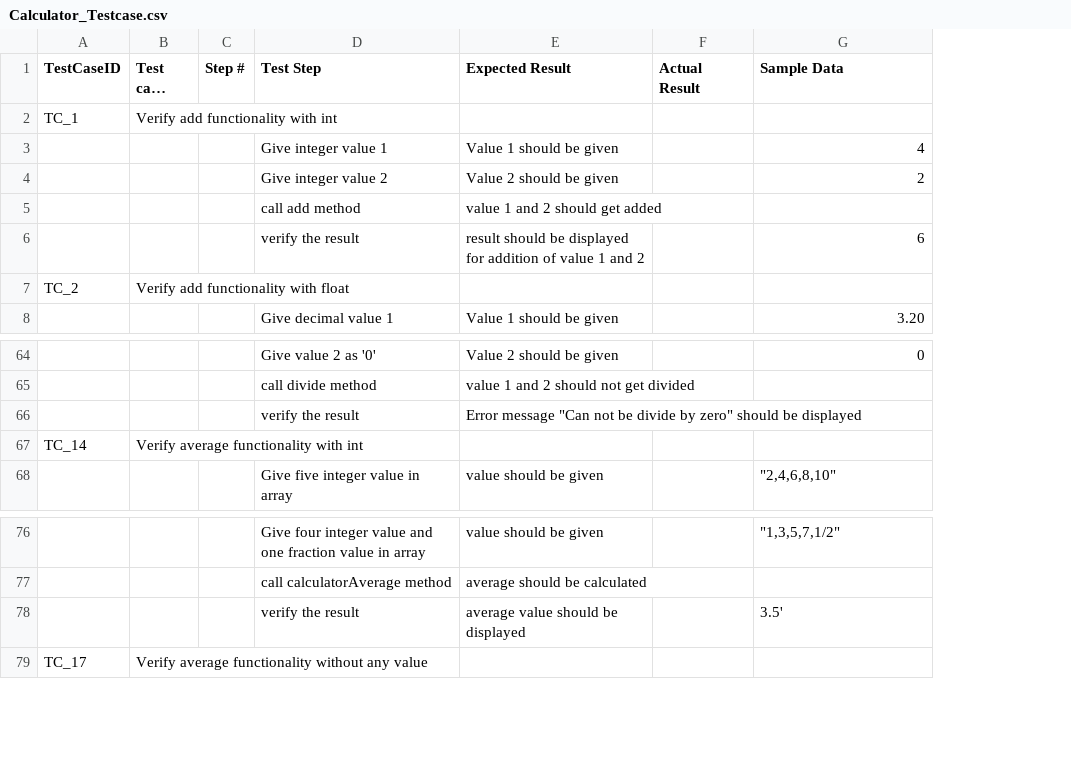
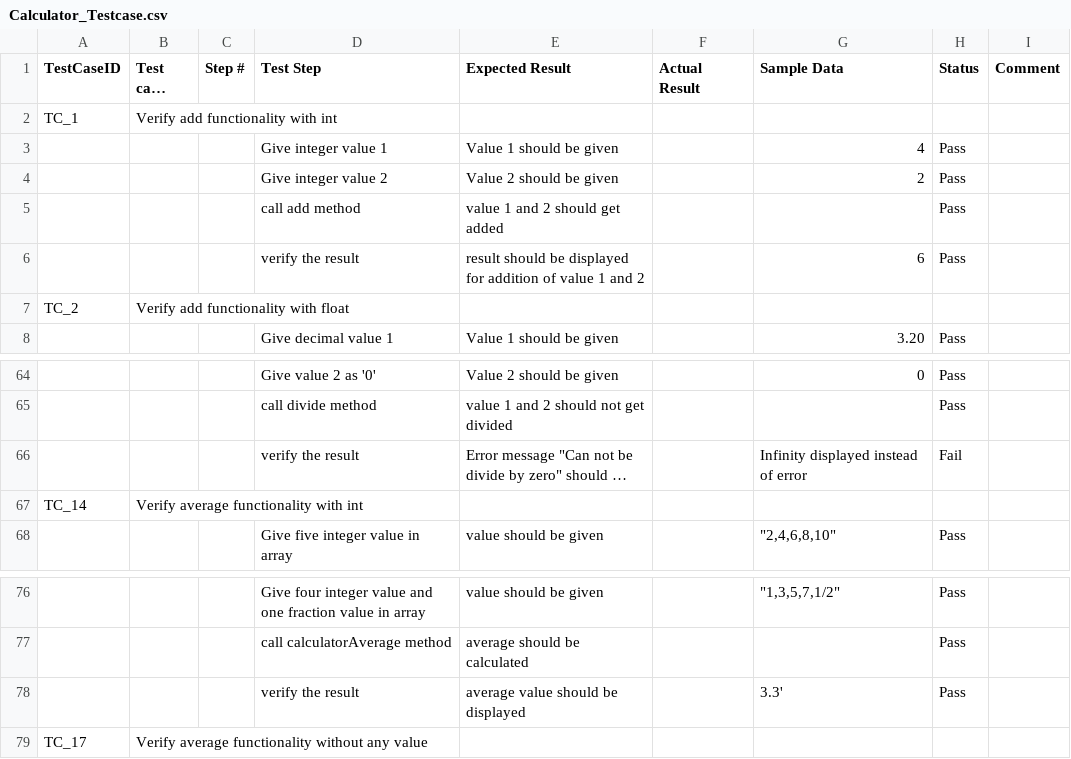
Before and after one commit to sowmyanarayanan1/exploring-java, a CSV file: Testcases/Calculator_Testcase.csv, drawn as a sheet; only a part is shown, gaps mark what is left out; long unchanged cells end in …; the diff names each change by its address in the sheet, - before the commit and + after, or states it on an @@ line.

Commit message:
updated calculator test case status

```diff
--- a/Testcases/Calculator_Testcase.csv
+++ b/Testcases/Calculator_Testcase.csv
+column H (Status), rows 3-8: Pass | Pass | Pass | Pass |  | Pass; rows 64-68: Pass | Pass | Fail |  | Pass; rows 76-78: all Pass
+column I (Comment), empty
-G66 (Sample Data): (empty)
+G66 (Sample Data): Infinity displayed instead of error
-G78 (Sample Data): 3.5'
+G78 (Sample Data): 3.3'
```
